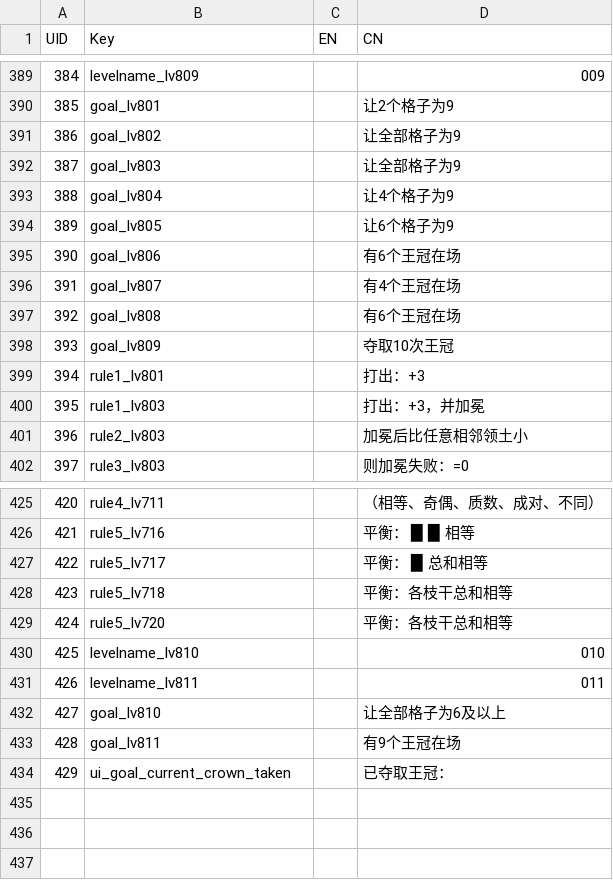
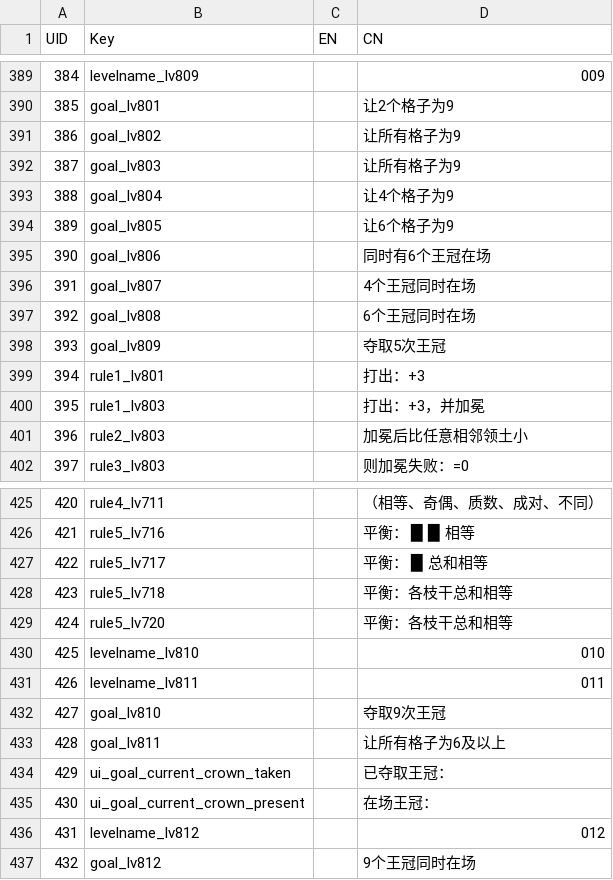
Before and after one commit to lqcatlas/NoE, a CSV file: Assets/Resources/csv/Localization - Localization_Output.csv, drawn as a sheet; only a part is shown, gaps mark what is left out; the diff covers the shown part only.

Commit message:
Crown + Bonsai polish based on playtest

```diff
--- a/Assets/Resources/csv/Localization - Localization_Output.csv
+++ b/Assets/Resources/csv/Localization - Localization_Output.csv
@@ -390,10 +390,10 @@ UID,Key,EN,CN
 385,goal_lv801,,让2个格子为9
-386,goal_lv802,,让全部格子为9
-387,goal_lv803,,让全部格子为9
+386,goal_lv802,,让所有格子为9
+387,goal_lv803,,让所有格子为9
 388,goal_lv804,,让4个格子为9
 389,goal_lv805,,让6个格子为9
-390,goal_lv806,,有6个王冠在场
-391,goal_lv807,,有4个王冠在场
-392,goal_lv808,,有6个王冠在场
-393,goal_lv809,,夺取10次王冠
+390,goal_lv806,,同时有6个王冠在场
+391,goal_lv807,,4个王冠同时在场
+392,goal_lv808,,6个王冠同时在场
+393,goal_lv809,,夺取5次王冠
 394,rule1_lv801,,打出：+3
@@ -431,4 +431,7 @@ UID,Key,EN,CN
 426,levelname_lv811,,011
-427,goal_lv810,,让全部格子为6及以上
-428,goal_lv811,,有9个王冠在场
+427,goal_lv810,,夺取9次王冠
+428,goal_lv811,,让所有格子为6及以上
 429,ui_goal_current_crown_taken,,已夺取王冠：
+430,ui_goal_current_crown_present,,在场王冠：
+431,levelname_lv812,,012
+432,goal_lv812,,9个王冠同时在场
```
Also changed, not shown: 8 edited cells elsewhere in this file, Assets/Resources/csv/Level - Level_Output.csv, 14 other files.
